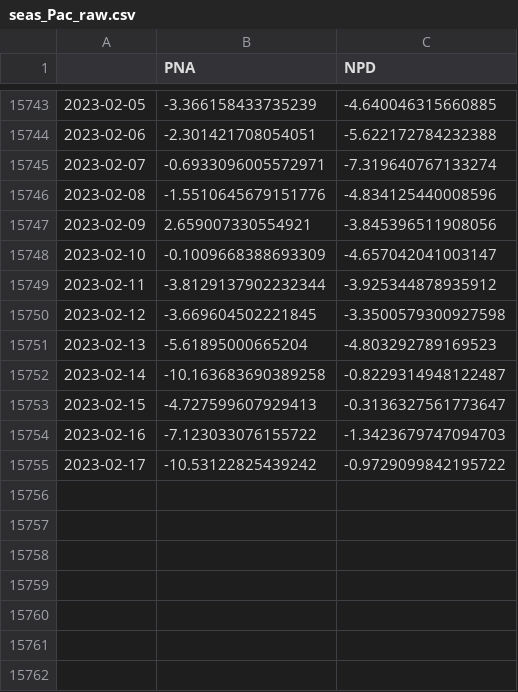
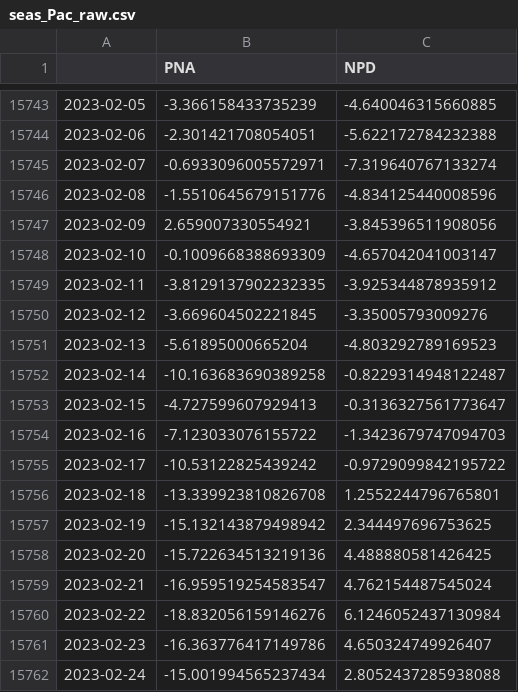
Before and after one commit to linusmagnusson/clint_ts_output, a CSV file: seas_Pac_raw.csv, drawn as a sheet; only a part is shown, gaps mark what is left out.

```diff
--- a/seas_Pac_raw.csv
+++ b/seas_Pac_raw.csv
@@ -15748,4 +15748,4 @@
 2023-02-10,-0.1009668388693309,-4.657042041003147
-2023-02-11,-3.8129137902232344,-3.925344878935912
-2023-02-12,-3.669604502221845,-3.3500579300927598
+2023-02-11,-3.8129137902232335,-3.925344878935912
+2023-02-12,-3.669604502221845,-3.35005793009276
 2023-02-13,-5.61895000665204,-4.803292789169523
@@ -15755 +15755,8 @@
 2023-02-17,-10.53122825439242,-0.9729099842195722
+2023-02-18,-13.339923810826708,1.2552244796765801
+2023-02-19,-15.132143879498942,2.344497696753625
+2023-02-20,-15.722634513219136,4.488880581426425
+2023-02-21,-16.959519254583547,4.762154487545024
+2023-02-22,-18.832056159146276,6.1246052437130984
+2023-02-23,-16.363776417149786,4.650324749926407
+2023-02-24,-15.001994565237434,2.8052437285938088
```
Also changed, not shown: area_AO1000_raw.csv, area_AO500_raw.csv, 11 other files.
